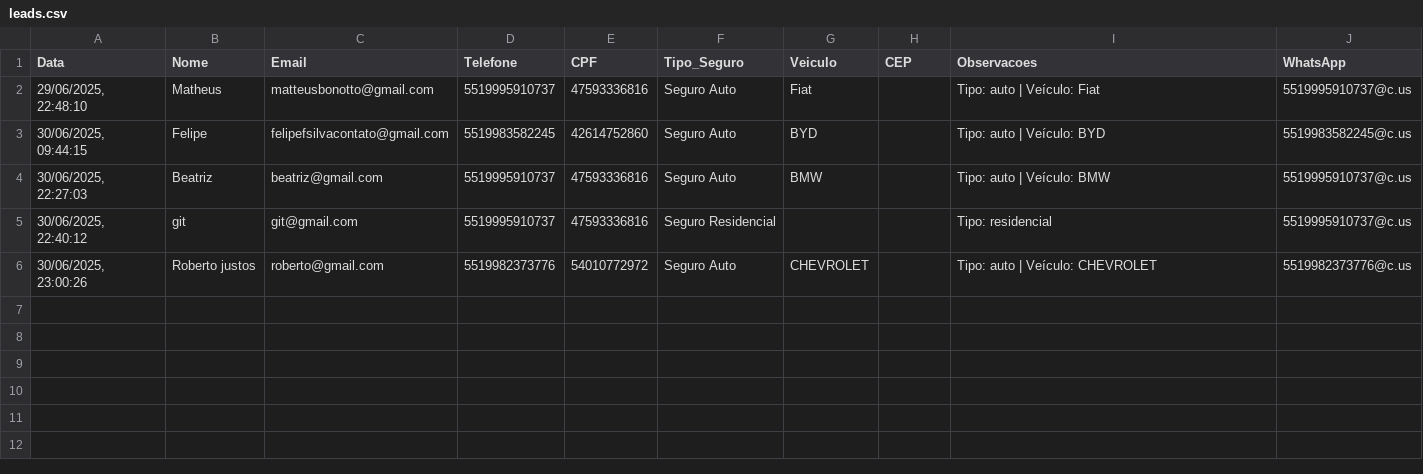
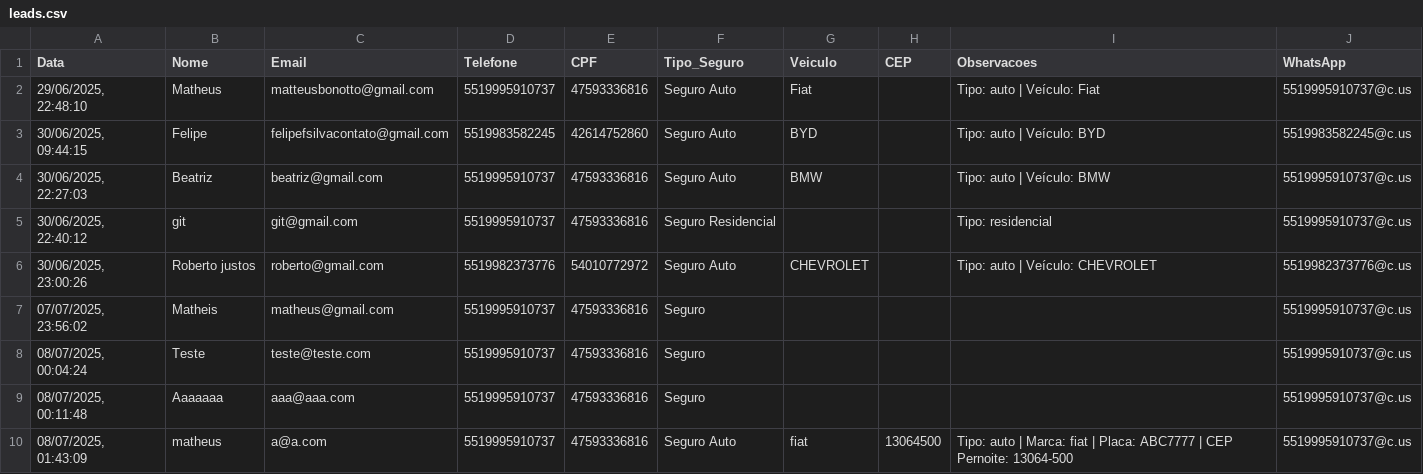
Before and after one commit to squidevs/djs, a CSV file: backend/leads.csv, drawn as a sheet.

```diff
--- a/backend/leads.csv
+++ b/backend/leads.csv
@@ -6 +6,5 @@ Data;Nome;Email;Telefone;CPF;Tipo_Seguro;Veiculo;CEP;Observacoes;WhatsApp
 30/06/2025, 23:00:26;Roberto justos;roberto@gmail.com;5519982373776;54010772972;Seguro Auto;CHEVROLET;;Tipo: auto | Veículo: CHEVROLET;5519982373776@c.us
+07/07/2025, 23:56:02;Matheis;matheus@gmail.com;5519995910737;47593336816;Seguro;;;;5519995910737@c.us
+08/07/2025, 00:04:24;Teste;teste@teste.com;5519995910737;47593336816;Seguro;;;;5519995910737@c.us
+08/07/2025, 00:11:48;Aaaaaaa;aaa@aaa.com;5519995910737;47593336816;Seguro;;;;5519995910737@c.us
+08/07/2025, 01:43:09;matheus;a@a.com;5519995910737;47593336816;Seguro Auto;fiat;13064500;Tipo: auto | Marca: fiat | Placa: ABC7777 | CEP Pernoite: 13064-500;5519995910737@c.us
```
Also changed, not shown: 7 other files.
